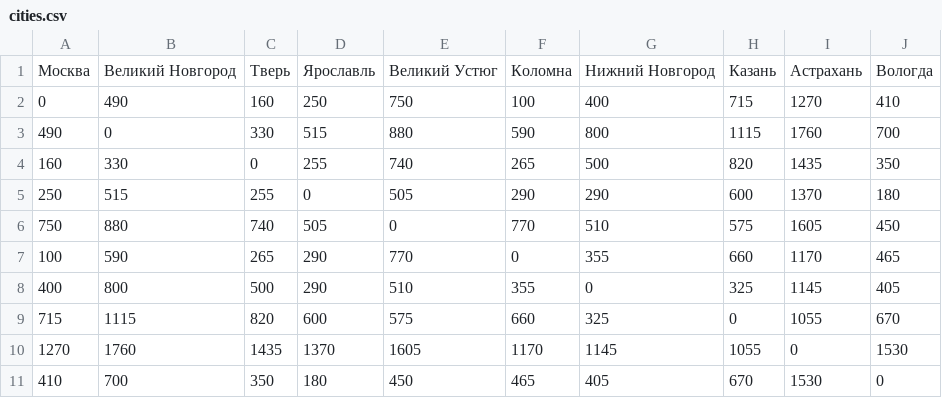
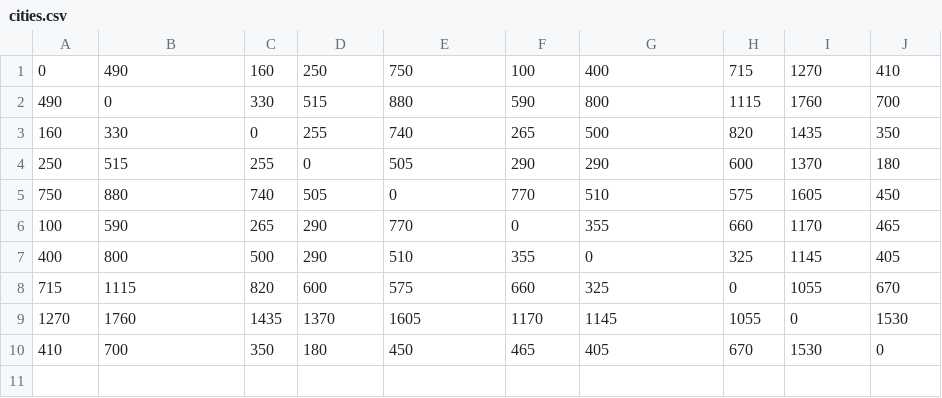
Before and after one commit to YusahO/bmstu-aa, a CSV file: lab6/prog/data/cities.csv, drawn as a sheet.

```diff
--- a/lab6/prog/data/cities.csv
+++ b/lab6/prog/data/cities.csv
@@ -1,2 +1 @@
-Москва,Великий Новгород,Тверь,Ярославль,Великий Устюг,Коломна,Нижний Новгород,Казань,Астрахань,Вологда
 0,490,160,250,750,100,400,715,1270,410
```
Also changed, not shown: 19 other files.
